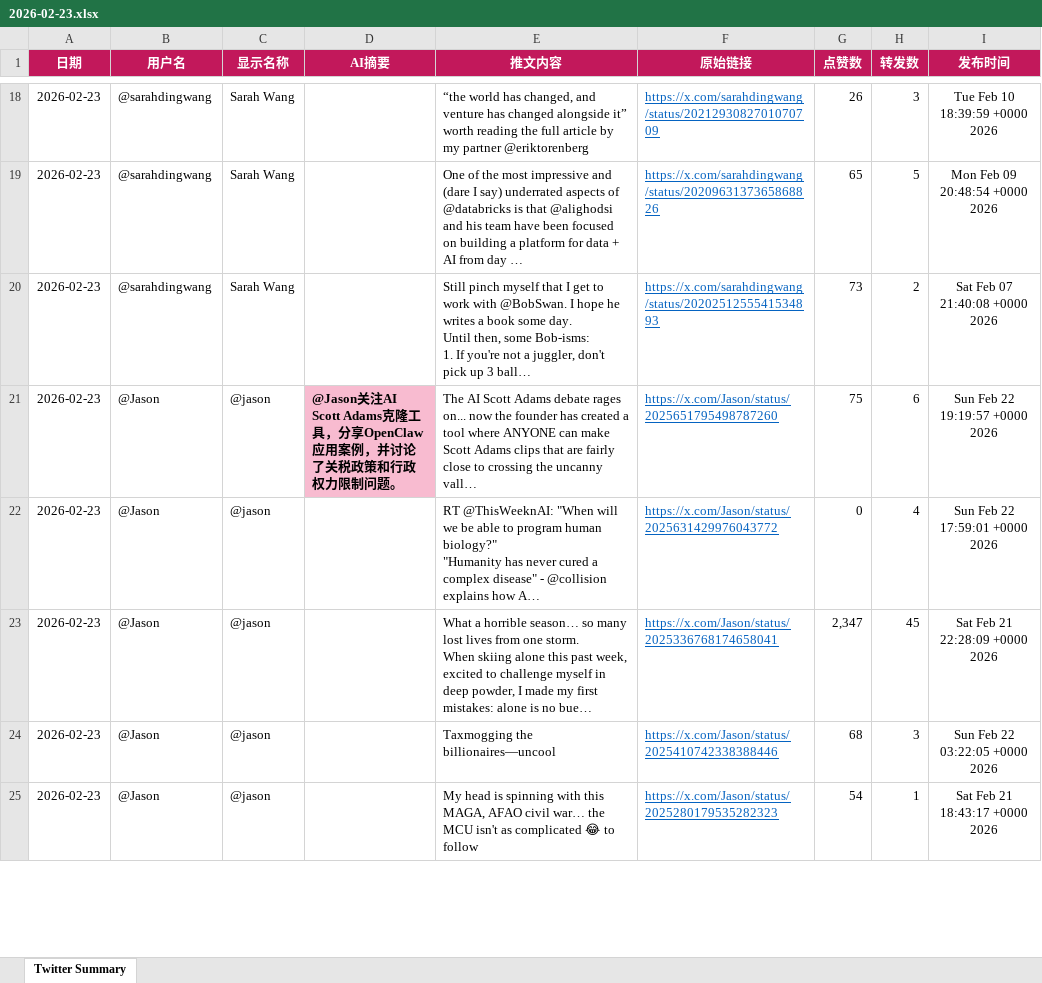
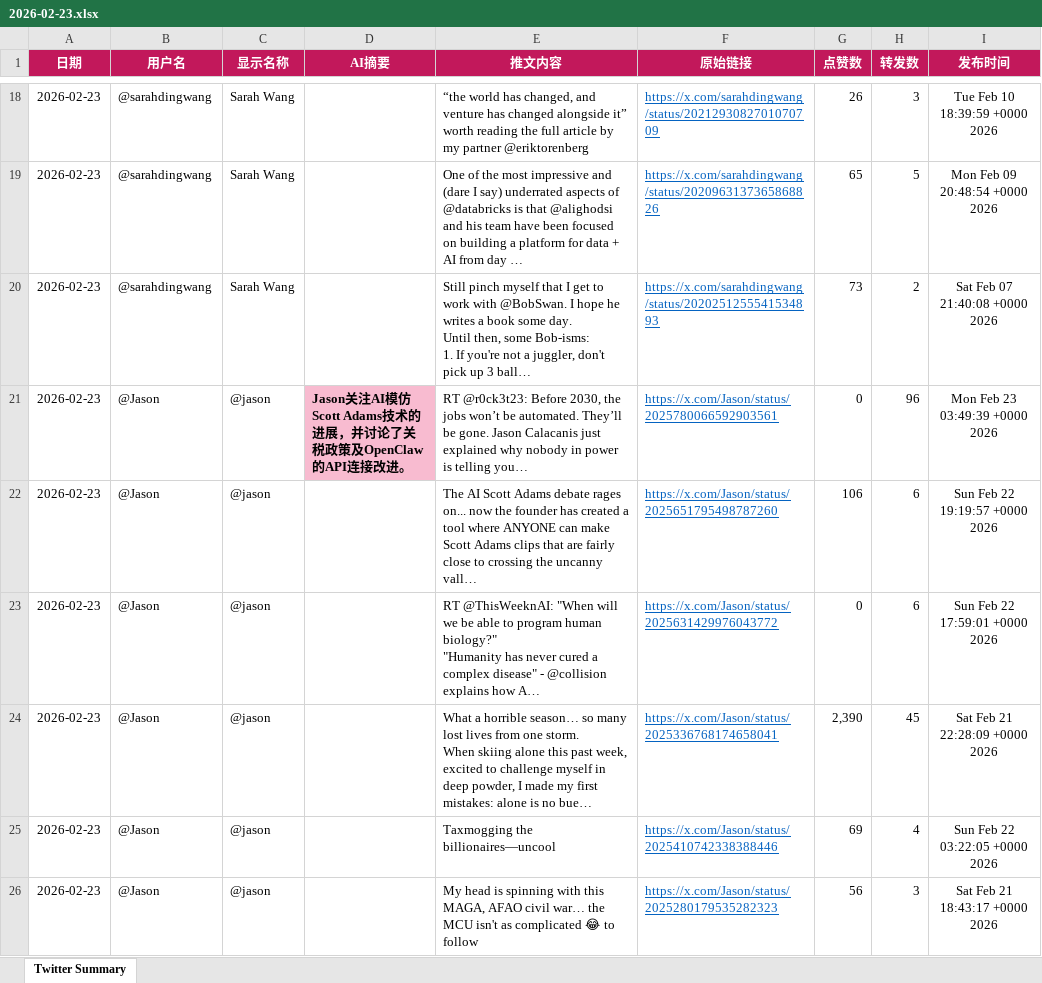
Before and after one commit to FireTigerStudio/TwitterAI, an Excel workbook: output/2026-02-23.xlsx, sheet Twitter Summary, drawn as a sheet; only a part is shown, gaps mark what is left out; long unchanged cells end in …; values as stored, in another font and other column widths than the file's, no borders; addresses are those after the commit; the diff covers the shown part only; the diff names each change by its address in the sheet, - before the commit and + after, or states it on an @@ line.

```diff
--- a/output/2026-02-23.xlsx (sheet Twitter Summary)
+++ b/output/2026-02-23.xlsx (sheet Twitter Summary)
+row 21: 2026-02-23 | @Jason | @jason | Jason关注AI模仿Scott Adams技术的进展，并讨论了关税政策及OpenClaw的API连接改进。 | RT @r0ck3t23: Before 2030, the jobs won’t be automated. They’ll be gone. Jason Calacanis just explained why nobody in power is telling you… | https://x.com/Jason/status/2025780066592903561 | 0 | 96 | Mon Feb 23 03:49:39 +0000 2026
-D22 (AI摘要): @Jason关注AI Scott Adams克隆工具，分享OpenClaw应用案例，并讨论了关税政策和行政权力限制问题。
+D22 (AI摘要): (empty)
-D22 fill: #F8BBD0
+D22 fill: none
-G22 (点赞数): 75
+G22 (点赞数): 106
-H23 (转发数): 4
+H23 (转发数): 6
-G24 (点赞数): 2,347
+G24 (点赞数): 2,390
-G25 (点赞数): 68
+G25 (点赞数): 69
-H25 (转发数): 3
+H25 (转发数): 4
-G26 (点赞数): 54
+G26 (点赞数): 56
-H26 (转发数): 1
+H26 (转发数): 3
```
Also changed, not shown: 22 added rows, 23 removed rows, 1120 edited cells and cell formats elsewhere in this sheet, 1 other file.
